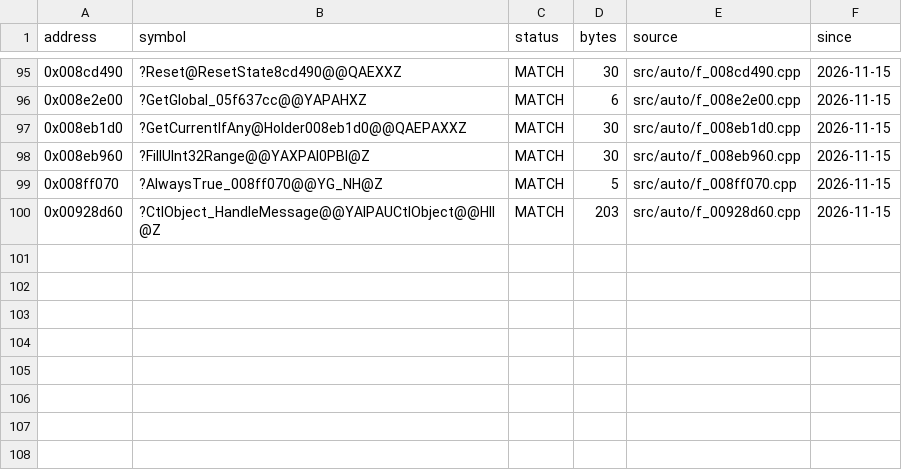
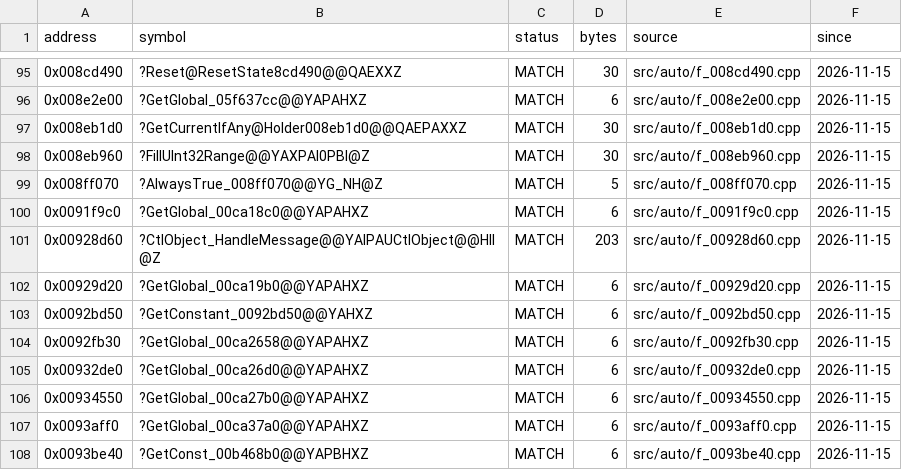
Before and after one commit to JahsiasWhite/civ5-decomp, a CSV file: progress/status.csv, drawn as a sheet; only a part is shown, gaps mark what is left out.

```diff
--- a/progress/status.csv
+++ b/progress/status.csv
@@ -99,2 +99,10 @@ address,symbol,status,bytes,source,since
 0x008ff070,?AlwaysTrue_008ff070@@YG_NH@Z,MATCH,5,src/auto/f_008ff070.cpp,2026-11-15
+0x0091f9c0,?GetGlobal_00ca18c0@@YAPAHXZ,MATCH,6,src/auto/f_0091f9c0.cpp,2026-11-15
 0x00928d60,?CtlObject_HandleMessage@@YAIPAUCtlObject@@HII@Z,MATCH,203,src/auto/f_00928d60.cpp,2026-11-15
+0x00929d20,?GetGlobal_00ca19b0@@YAPAHXZ,MATCH,6,src/auto/f_00929d20.cpp,2026-11-15
+0x0092bd50,?GetConstant_0092bd50@@YAHXZ,MATCH,6,src/auto/f_0092bd50.cpp,2026-11-15
+0x0092fb30,?GetGlobal_00ca2658@@YAPAHXZ,MATCH,6,src/auto/f_0092fb30.cpp,2026-11-15
+0x00932de0,?GetGlobal_00ca26d0@@YAPAHXZ,MATCH,6,src/auto/f_00932de0.cpp,2026-11-15
+0x00934550,?GetGlobal_00ca27b0@@YAPAHXZ,MATCH,6,src/auto/f_00934550.cpp,2026-11-15
+0x0093aff0,?GetGlobal_00ca37a0@@YAPAHXZ,MATCH,6,src/auto/f_0093aff0.cpp,2026-11-15
+0x0093be40,?GetConst_00b468b0@@YAPBHXZ,MATCH,6,src/auto/f_0093be40.cpp,2026-11-15
```
Also changed, not shown: 16 other files.
